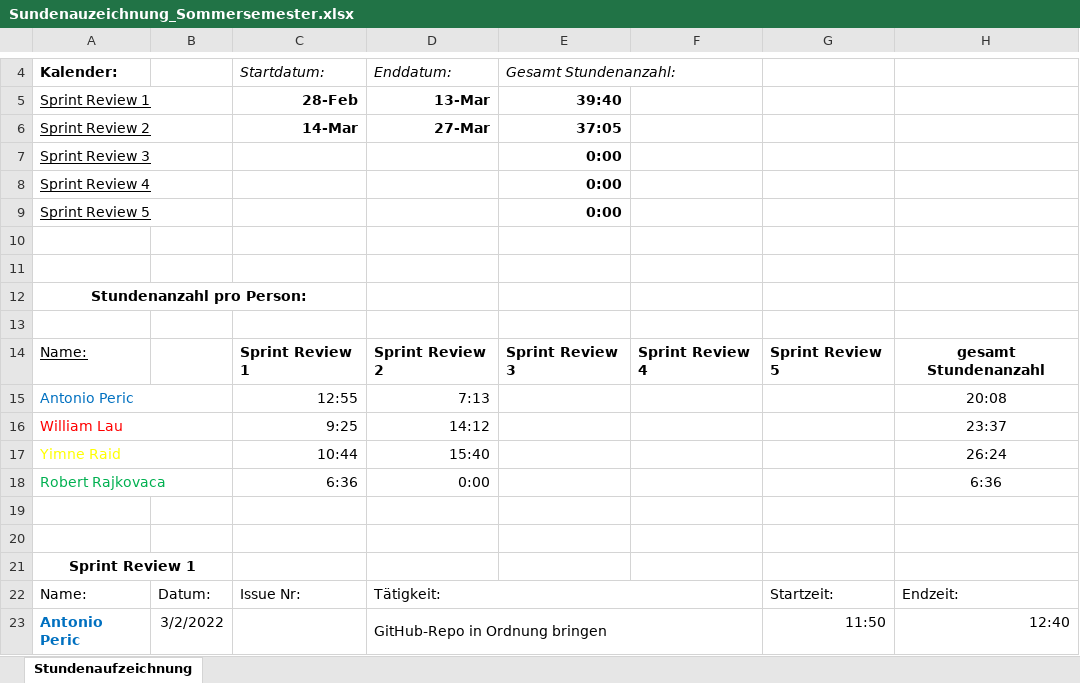
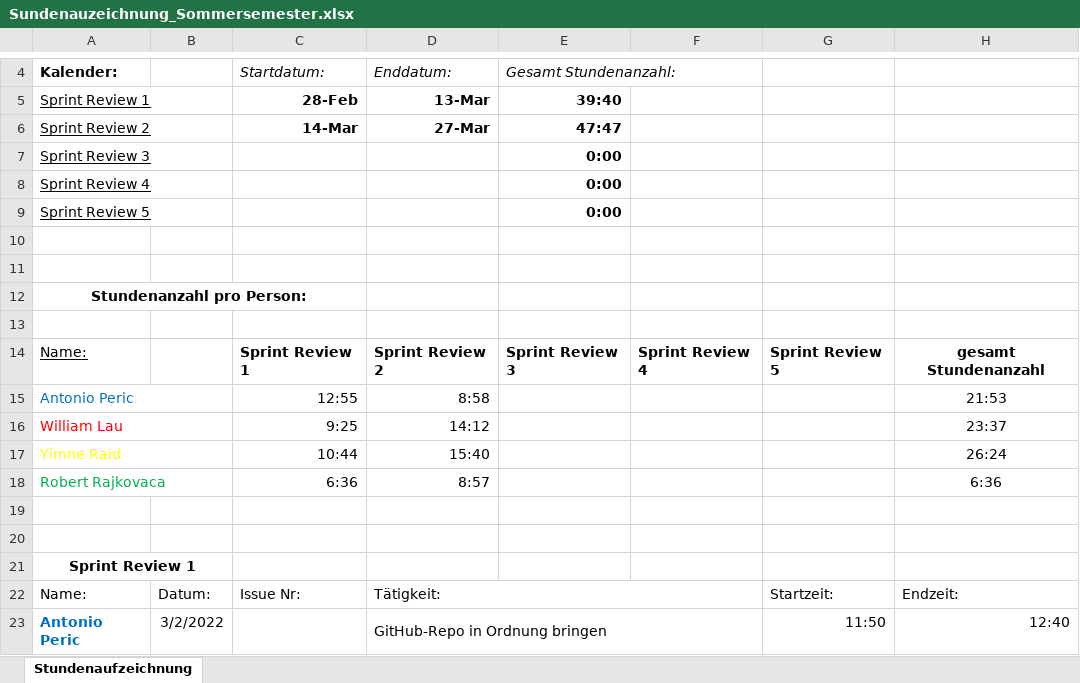
Before and after one commit to Team-Webshop-Jasmin/WebshopJasmin, an Excel workbook: Dokumente/Sundenauzeichnung_Sommersemester.xlsx, sheet Stundenaufzeichnung, drawn as a sheet; only a part is shown, gaps mark what is left out; values as stored, in another font and other column widths than the file's, no borders; the diff names each change by its address in the sheet, - before the commit and + after, or states it on an @@ line.

Commit message:
Stundenaufzeichnung

```diff
--- a/Dokumente/Sundenauzeichnung_Sommersemester.xlsx (sheet Stundenaufzeichnung)
+++ b/Dokumente/Sundenauzeichnung_Sommersemester.xlsx (sheet Stundenaufzeichnung)
-E6: 37:05
+E6: 47:47
-D15: 7:13
+D15: 8:58
-H15: 20:08
+H15: 21:53
-D18: 0:00
+D18: 8:57
```
Also changed, not shown: 1 other file.
